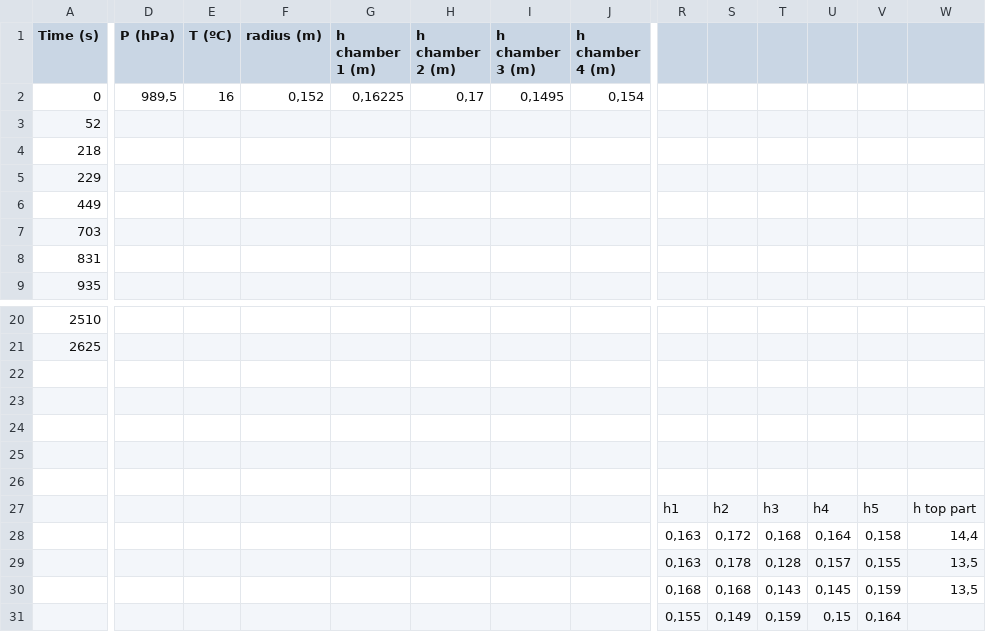
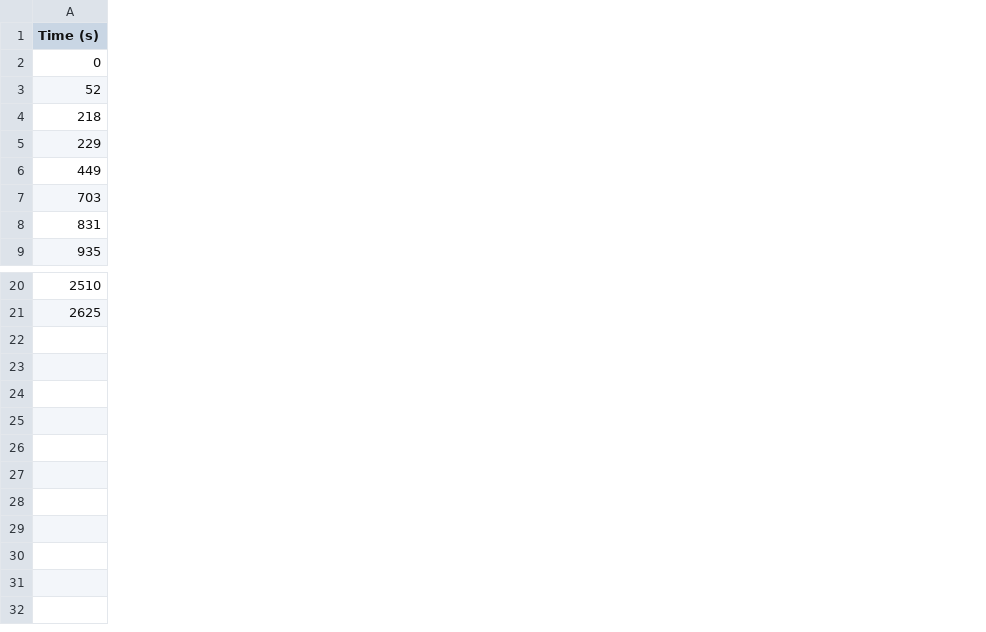
Before and after one commit to mone27/bioclimatology-cheyenne-simone, a CSV file: Data_lectures/soilCO2flux.csv, drawn as a sheet; only a part is shown, gaps mark what is left out; rows hold the shown columns only; the diff covers the shown part only; the diff names each change by its address in the sheet, - before the commit and + after, or states it on an @@ line.

```diff
--- a/Data_lectures/soilCO2flux.csv
+++ b/Data_lectures/soilCO2flux.csv
-column D (P (hPa)), row 2: 989,5
-column E (T (ºC)), row 2: 16
-column F (radius (m)), row 2: 0,152
-column G (h chamber 1 (m)), row 2: 0,16225
-column H (h chamber 2 (m)), row 2: 0,17
-column I (h chamber 3 (m)), row 2: 0,1495
-column J (h chamber 4 (m)), row 2: 0,154
-column R, empty
-column S, empty
-column T, empty
-column U, empty
-column V, empty
-column W, empty
-row 22: (empty)
-row 23: (empty)
-row 24: (empty)
-row 25: (empty)
-row 26: (empty)
-row 27:  |  |  |  |  |  |  |  | h1 | h2 | h3 | h4 | h5 | h top part
-row 28:  |  |  |  |  |  |  |  | 0,163 | 0,172 | 0,168 | 0,164 | 0,158 | 14,4
-row 29:  |  |  |  |  |  |  |  | 0,163 | 0,178 | 0,128 | 0,157 | 0,155 | 13,5
-row 30:  |  |  |  |  |  |  |  | 0,168 | 0,168 | 0,143 | 0,145 | 0,159 | 13,5
-row 31:  |  |  |  |  |  |  |  | 0,155 | 0,149 | 0,159 | 0,15 | 0,164
```
Also changed, not shown: 7 removed columns elsewhere in this file, 1 other file.
